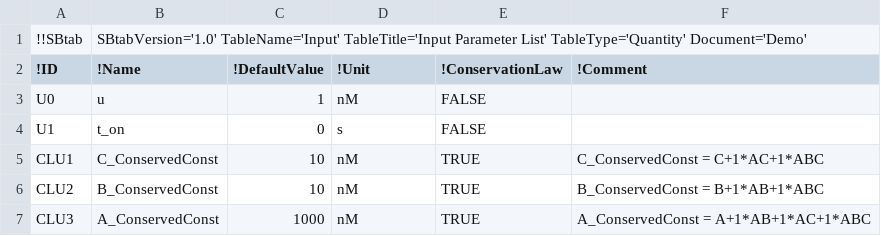
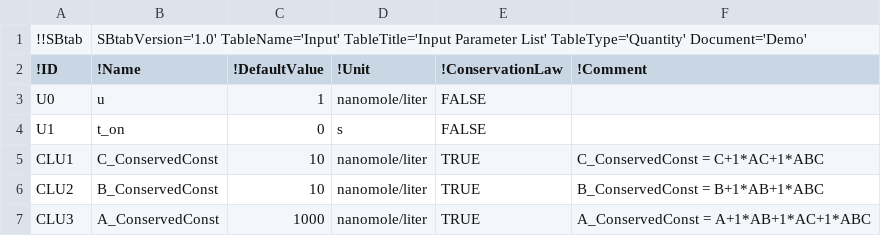
Before and after one commit to a-kramer/DemoModel, a TSV file: SBtab/tsv/Demo_Input.tsv, drawn as a sheet.

```diff
--- a/SBtab/tsv/Demo_Input.tsv
+++ b/SBtab/tsv/Demo_Input.tsv
@@ -2,6 +2,6 @@
 !ID	!Name	!DefaultValue	!Unit	!ConservationLaw	!Comment
-U0	u	1	nM	FALSE	
+U0	u	1	nanomole/liter	FALSE	
 U1	t_on	0	s	FALSE	
-CLU1	C_ConservedConst	10	nM	TRUE	C_ConservedConst = C+1*AC+1*ABC
-CLU2	B_ConservedConst	10	nM	TRUE	B_ConservedConst = B+1*AB+1*ABC
-CLU3	A_ConservedConst	1000	nM	TRUE	A_ConservedConst = A+1*AB+1*AC+1*ABC
+CLU1	C_ConservedConst	10	nanomole/liter	TRUE	C_ConservedConst = C+1*AC+1*ABC
+CLU2	B_ConservedConst	10	nanomole/liter	TRUE	B_ConservedConst = B+1*AB+1*ABC
+CLU3	A_ConservedConst	1000	nanomole/liter	TRUE	A_ConservedConst = A+1*AB+1*AC+1*ABC
```
Also changed, not shown: SBtab/tsv/Demo_Compound.tsv, SBtab/tsv/Demo_Output.tsv, 2 other files.
